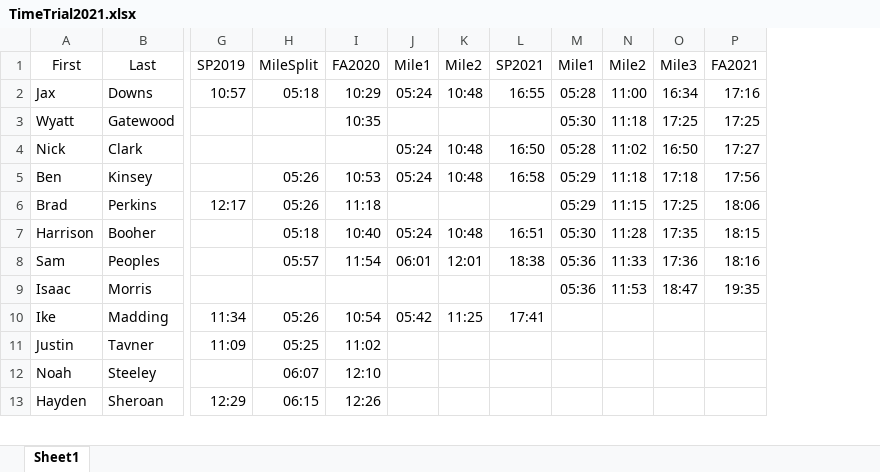
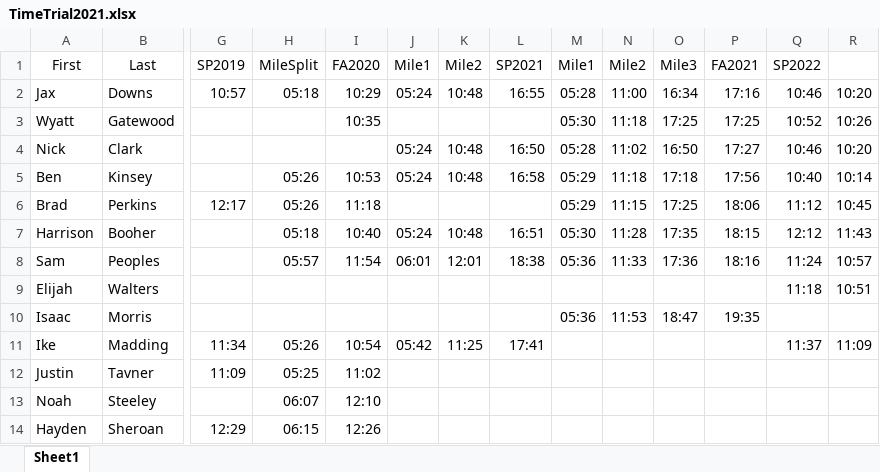
Before and after one commit to gcxcluke/Calendar, an Excel workbook: pracResults/TimeTrial2021.xlsx, sheet Sheet1, drawn as a sheet; only a part is shown, gaps mark what is left out; values as stored, in another font and other column widths than the file's, no borders; rows hold the shown columns only; the diff names each change by its address in the sheet, - before the commit and + after, or states it on an @@ line.

```diff
--- a/pracResults/TimeTrial2021.xlsx (sheet Sheet1)
+++ b/pracResults/TimeTrial2021.xlsx (sheet Sheet1)
+column Q, rows 1-8: SP2022 | 10:46 | 10:52 | 10:46 | 10:40 | 11:12 | 12:12 | 11:24; row 11: 11:37
+column R, rows 2-8: 10:20 | 10:26 | 10:20 | 10:14 | 10:45 | 11:43 | 10:57; row 11: 11:09
+row 9: Elijah | Walters |  |  |  |  |  |  |  |  |  |  | 11:18 | 10:51
```
Also changed, not shown: formulas that keep their value, 3 other files.
